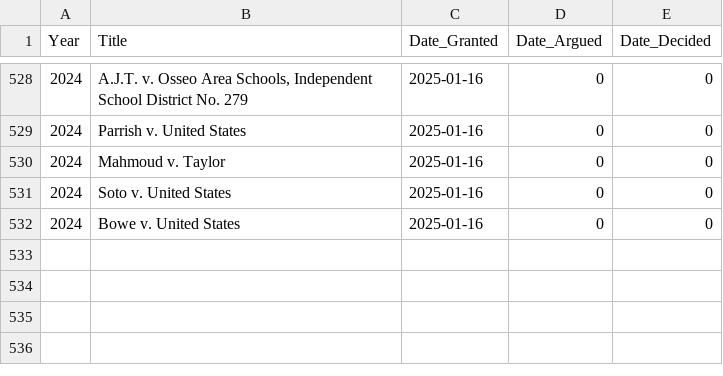
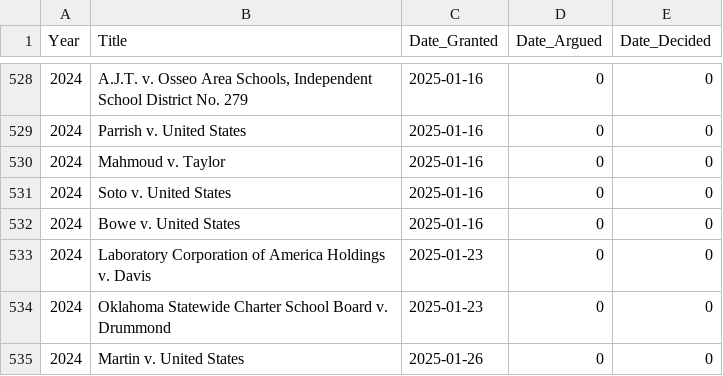
Before and after one commit to jen-martin/CS512-project, a CSV file: scotus_dates_converted.csv, drawn as a sheet; only a part is shown, gaps mark what is left out; the diff names each change by its address in the sheet, - before the commit and + after, or states it on an @@ line.

```diff
--- a/scotus_dates_converted.csv
+++ b/scotus_dates_converted.csv
+row 533: 2024 | Laboratory Corporation of America Holdings v. Davis | 2025-01-23 | 0 | 0
+row 534: 2024 | Oklahoma Statewide Charter School Board v. Drummond | 2025-01-23 | 0 | 0
+row 535: 2024 | Martin v. United States | 2025-01-26 | 0 | 0
```
Also changed, not shown: 3 other files.
